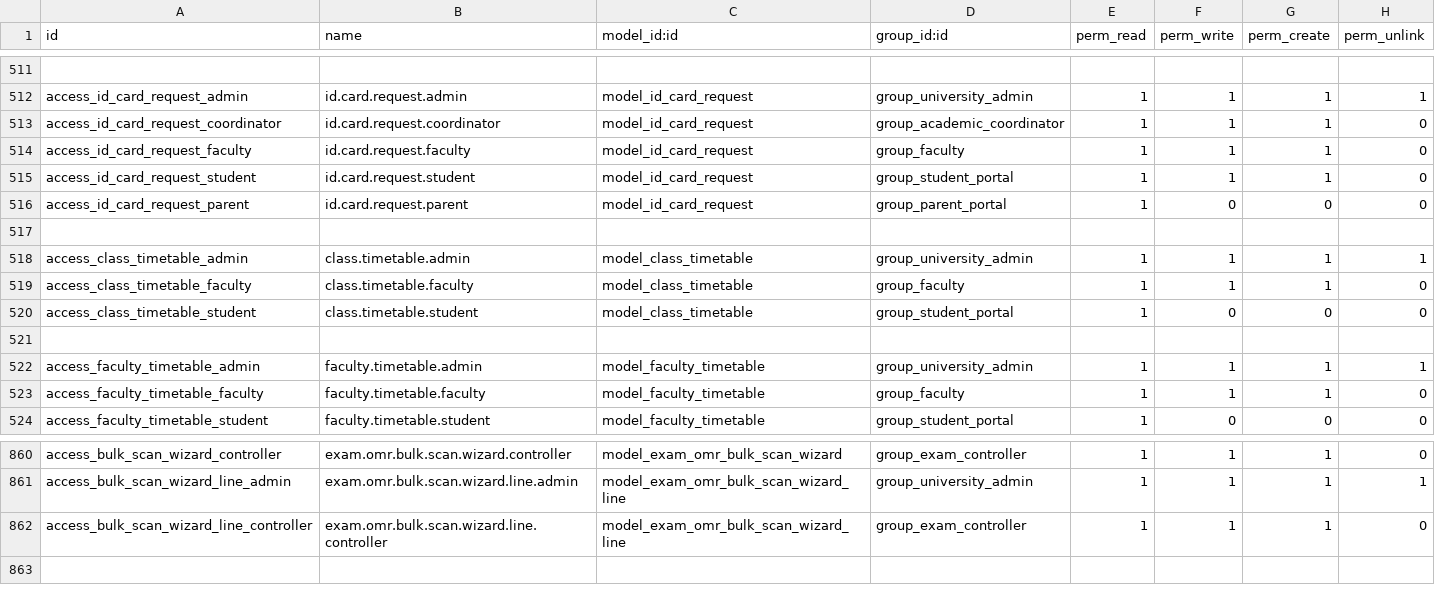
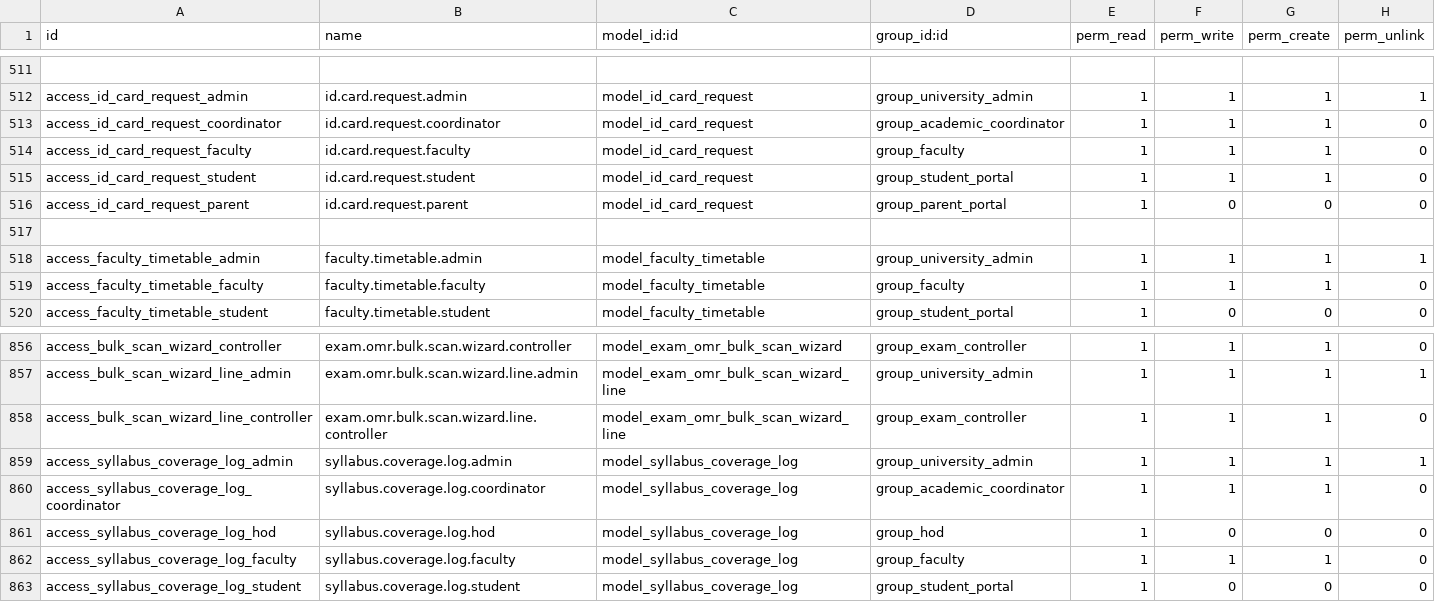
Before and after one commit to Ravikumar-avi/university_management, a CSV file: security/ir.model.access.csv, drawn as a sheet; only a part is shown, gaps mark what is left out; removed rows and columns are numbered as before the commit, all else as after; the diff names each change by its address in the sheet, - before the commit and + after, or states it on an @@ line.

Commit message:
Enhance timetable management with syllabus tracking and faculty period calendar

```diff
--- a/security/ir.model.access.csv
+++ b/security/ir.model.access.csv
-row 518: access_class_timetable_admin | class.timetable.admin | model_class_timetable | group_university_admin | 1 | 1 | 1 | 1
-row 519: access_class_timetable_faculty | class.timetable.faculty | model_class_timetable | group_faculty | 1 | 1 | 1 | 0
-row 520: access_class_timetable_student | class.timetable.student | model_class_timetable | group_student_portal | 1 | 0 | 0 | 0
-row 521: (empty)
+row 859: access_syllabus_coverage_log_admin | syllabus.coverage.log.admin | model_syllabus_coverage_log | group_university_admin | 1 | 1 | 1 | 1
+row 860: access_syllabus_coverage_log_coordinator | syllabus.coverage.log.coordinator | model_syllabus_coverage_log | group_academic_coordinator | 1 | 1 | 1 | 0
+row 861: access_syllabus_coverage_log_hod | syllabus.coverage.log.hod | model_syllabus_coverage_log | group_hod | 1 | 0 | 0 | 0
+row 862: access_syllabus_coverage_log_faculty | syllabus.coverage.log.faculty | model_syllabus_coverage_log | group_faculty | 1 | 1 | 1 | 0
+row 863: access_syllabus_coverage_log_student | syllabus.coverage.log.student | model_syllabus_coverage_log | group_student_portal | 1 | 0 | 0 | 0
```
Also changed, not shown: 26 other files.
